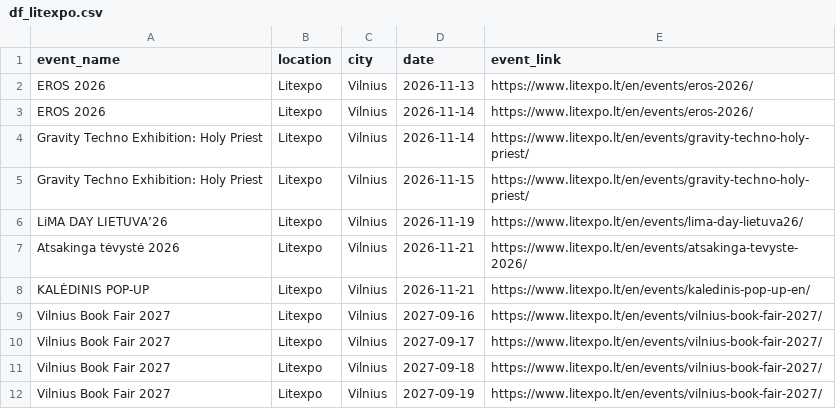
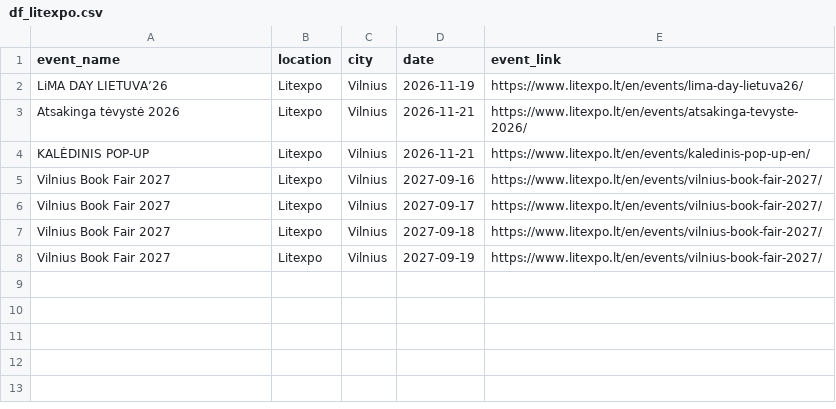
Before and after one commit to sauliusmikelionis-bolt/event_scraper, a CSV file: output/df_litexpo.csv, drawn as a sheet; the diff names each change by its address in the sheet, - before the commit and + after, or states it on an @@ line.

```diff
--- a/output/df_litexpo.csv
+++ b/output/df_litexpo.csv
-row 2: EROS 2026 | Litexpo | Vilnius | 2026-11-13 | https://www.litexpo.lt/en/events/eros-2026/
-row 3: EROS 2026 | Litexpo | Vilnius | 2026-11-14 | https://www.litexpo.lt/en/events/eros-2026/
-row 4: Gravity Techno Exhibition: Holy Priest | Litexpo | Vilnius | 2026-11-14 | https://www.litexpo.lt/en/events/gravity-techno-holy-priest/
-row 5: Gravity Techno Exhibition: Holy Priest | Litexpo | Vilnius | 2026-11-15 | https://www.litexpo.lt/en/events/gravity-techno-holy-priest/
```
Also changed, not shown: output/df_bilietai_lt.csv, output/df_compensa.csv, 6 other files.
